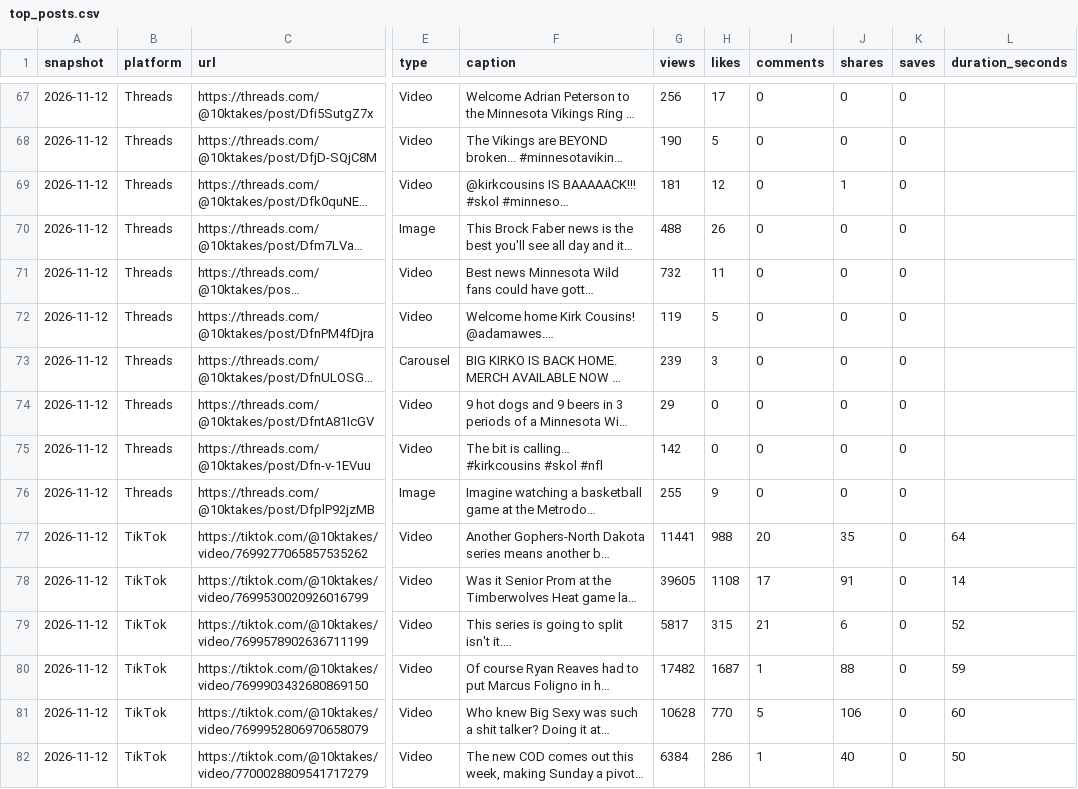
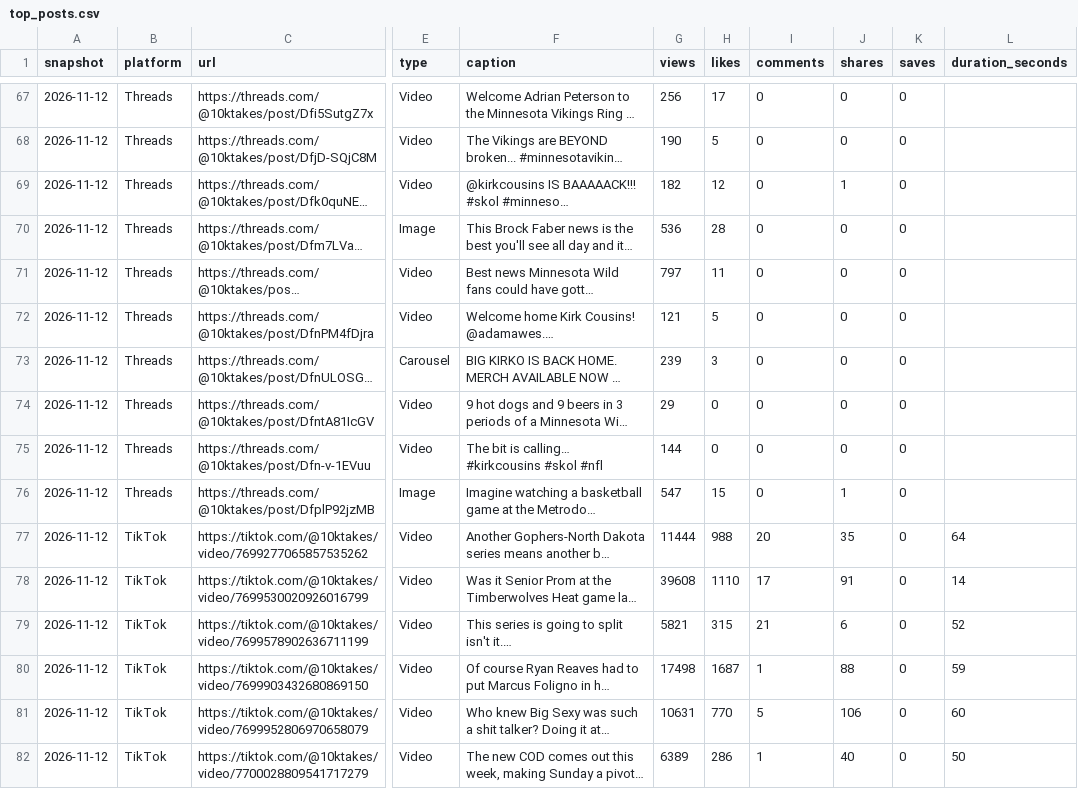
Before and after one commit to 10000takes/10k-hub, a CSV file: top_posts.csv, drawn as a sheet; only a part is shown, gaps mark what is left out; long unchanged cells end in …; the diff covers the shown part only; the diff names each change by its address in the sheet, - before the commit and + after, or states it on an @@ line.

```diff
--- a/top_posts.csv
+++ b/top_posts.csv
-G69 (views): 181
+G69 (views): 182
-G70 (views): 488
+G70 (views): 536
-H70 (likes): 26
+H70 (likes): 28
-G71 (views): 732
+G71 (views): 797
-G72 (views): 119
+G72 (views): 121
-G75 (views): 142
+G75 (views): 144
-G76 (views): 255
+G76 (views): 547
-H76 (likes): 9
+H76 (likes): 15
-J76 (shares): 0
+J76 (shares): 1
-G77 (views): 11441
+G77 (views): 11444
-G78 (views): 39605
+G78 (views): 39608
-H78 (likes): 1108
+H78 (likes): 1110
-G79 (views): 5817
+G79 (views): 5821
-G80 (views): 17482
+G80 (views): 17498
-G81 (views): 10628
+G81 (views): 10631
-G82 (views): 6384
+G82 (views): 6389
```
Also changed, not shown: 1 added row, 1 removed row and 126 edited cells elsewhere in this file, 1 other file.
